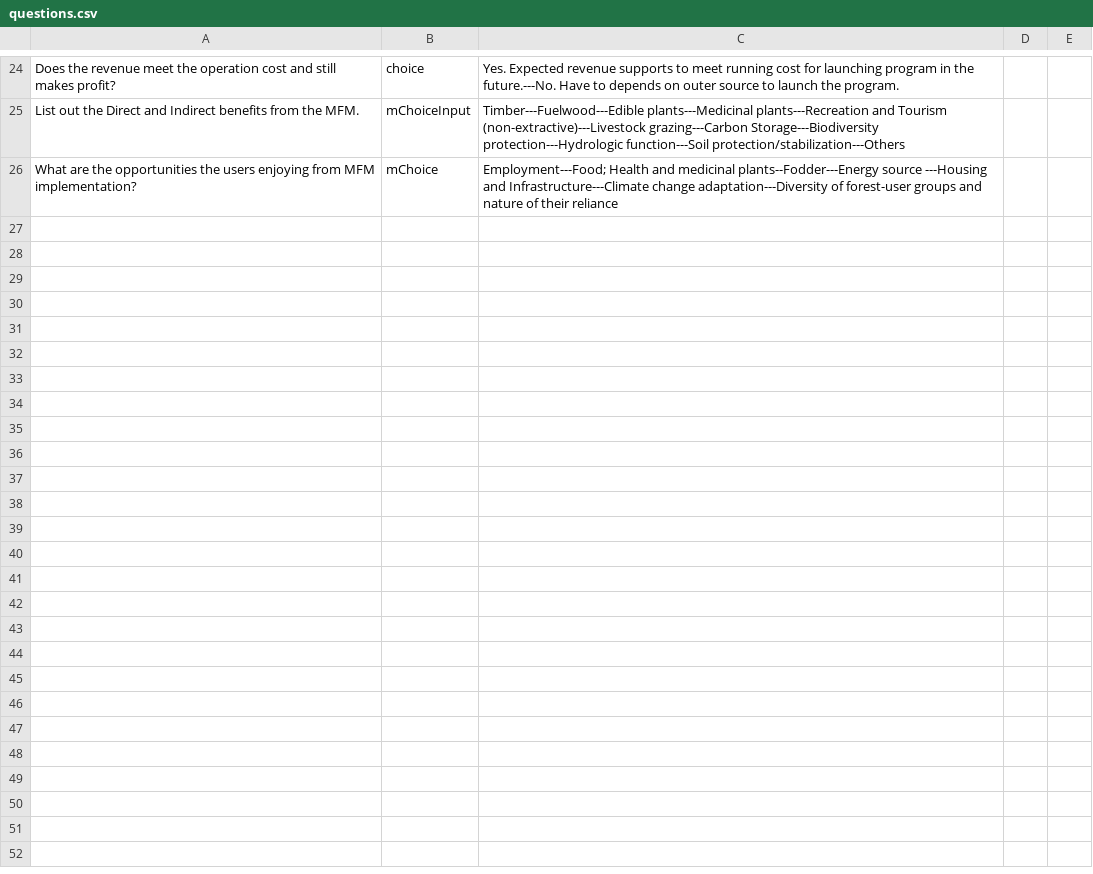
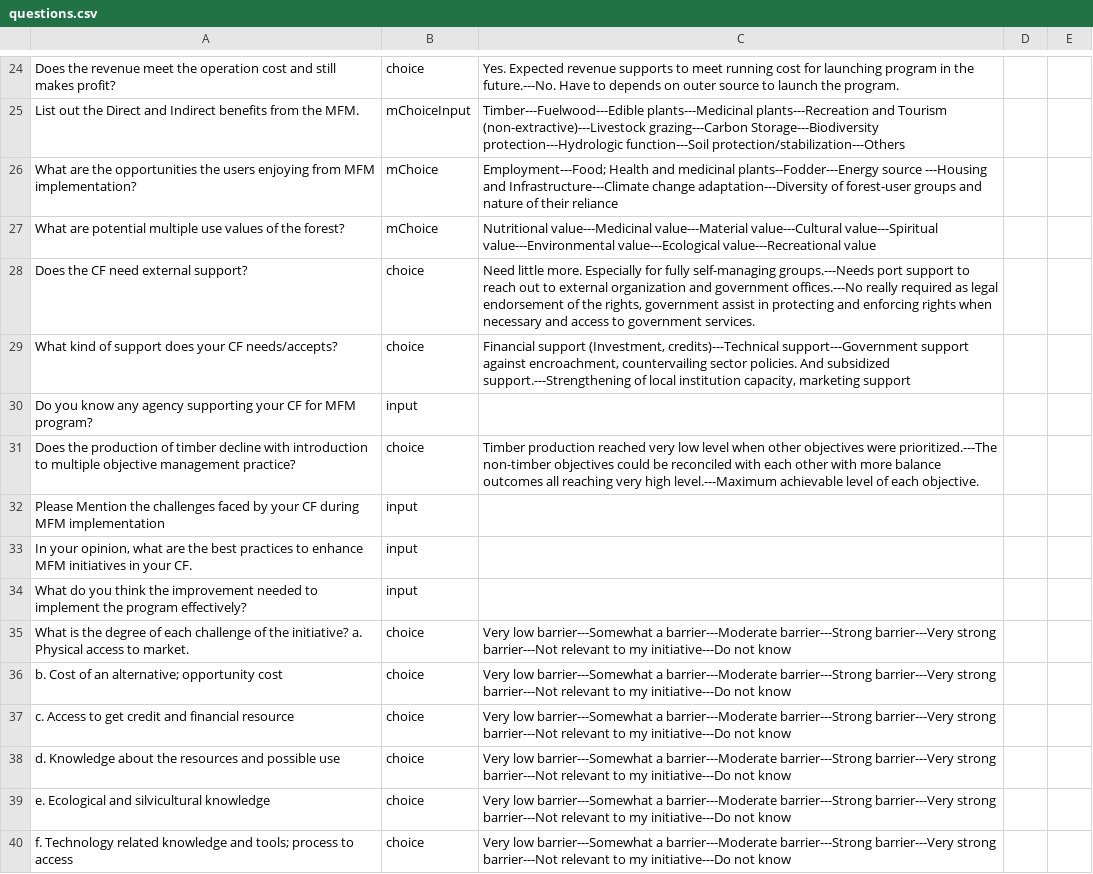
Before and after one commit to AmritDevkota/Survay-Questionnaires-Release, a CSV file: questions.csv, drawn as a sheet; only a part is shown, gaps mark what is left out; the diff covers the shown part only; the diff names each change by its address in the sheet, - before the commit and + after, or states it on an @@ line.

Commit message:
Questions list updated

```diff
--- a/questions.csv
+++ b/questions.csv
+row 27: What are potential multiple use values of the forest? | mChoice | Nutritional value---Medicinal value---Material value---Cultural value---Spiritual value---Environmental value---Ecological value---Recreational value
+row 28: Does the CF need external support? | choice | Need little more. Especially for fully self-managing groups.---Needs port support to reach out to external organization and government offices.---No really required as legal endorsement of the rights, government assist in protecting and enforcing rights when necessary and access to government services.
+row 29: What kind of support does your CF needs/accepts? | choice | Financial support (Investment, credits)---Technical support---Government support against encroachment, countervailing sector policies. And subsidized support.---Strengthening of local institution capacity, marketing support
+row 30: Do you know any agency supporting your CF for MFM program? | input
+row 31: Does the production of timber decline with introduction to multiple objective management practice? | choice | Timber production reached very low level when other objectives were prioritized.---The non-timber objectives could be reconciled with each other with more balance outcomes all reaching very high level.---Maximum achievable level of each objective.
+row 32: Please Mention the challenges faced by your CF during MFM implementation | input
+row 33: In your opinion, what are the best practices to enhance MFM initiatives in your CF. | input
+row 34: What do you think the improvement needed to implement the program effectively? | input
+row 35: What is the degree of each challenge of the initiative? a. Physical access to market. | choice | Very low barrier---Somewhat a barrier---Moderate barrier---Strong barrier---Very strong barrier---Not relevant to my initiative---Do not know
+row 36: b. Cost of an alternative; opportunity cost | choice | Very low barrier---Somewhat a barrier---Moderate barrier---Strong barrier---Very strong barrier---Not relevant to my initiative---Do not know
+row 37: c. Access to get credit and financial resource | choice | Very low barrier---Somewhat a barrier---Moderate barrier---Strong barrier---Very strong barrier---Not relevant to my initiative---Do not know
+row 38: d. Knowledge about the resources and possible use | choice | Very low barrier---Somewhat a barrier---Moderate barrier---Strong barrier---Very strong barrier---Not relevant to my initiative---Do not know
+row 39: e. Ecological and silvicultural knowledge | choice | Very low barrier---Somewhat a barrier---Moderate barrier---Strong barrier---Very strong barrier---Not relevant to my initiative---Do not know
+row 40: f. Technology related knowledge and tools; process to access | choice | Very low barrier---Somewhat a barrier---Moderate barrier---Strong barrier---Very strong barrier---Not relevant to my initiative---Do not know
```
Also changed, not shown: 14 added rows elsewhere in this file, 4 other files.
